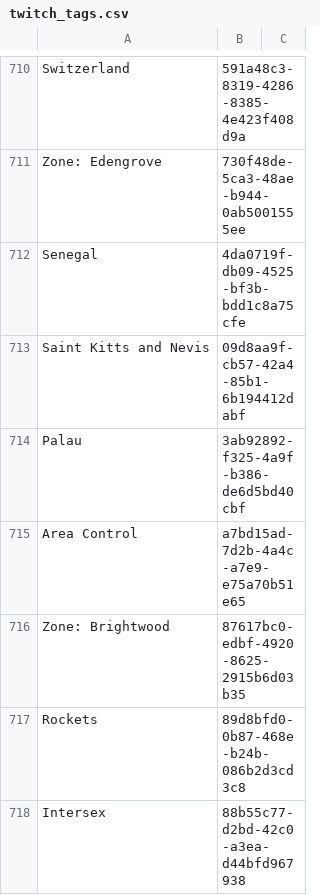
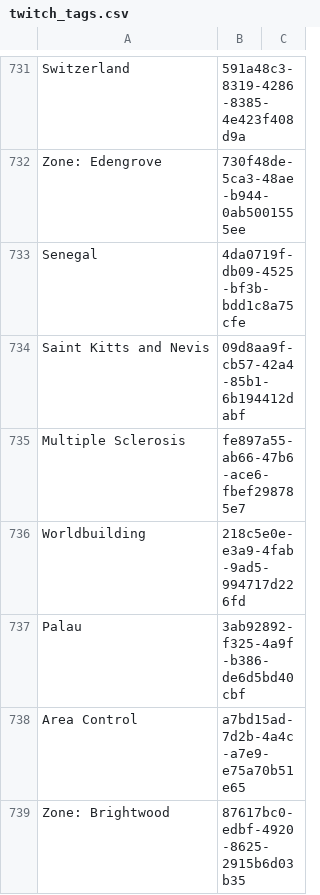
Before and after one commit to BarRaider/barraider.github.io, a CSV file: resources/twitch_tags.csv, drawn as a sheet; only a part is shown, gaps mark what is left out; the shorter side is filled out with more unchanged rows; the diff covers the shown part only.

Commit message:
Update twitch_tags.csv

```diff
--- a/resources/twitch_tags.csv
+++ b/resources/twitch_tags.csv
@@ -713,2 +734,4 @@ Senegal,4da0719f-db09-4525-bf3b-bdd1c8a75cfe
 Saint Kitts and Nevis,09d8aa9f-cb57-42a4-85b1-6b194412dabf
+Multiple Sclerosis,fe897a55-ab66-47b6-ace6-fbef298785e7
+Worldbuilding,218c5e0e-e3a9-4fab-9ad5-994717d226fd
 Palau,3ab92892-f325-4a9f-b386-de6d5bd40cbf
```
Also changed, not shown: 33 added rows elsewhere in this file.
